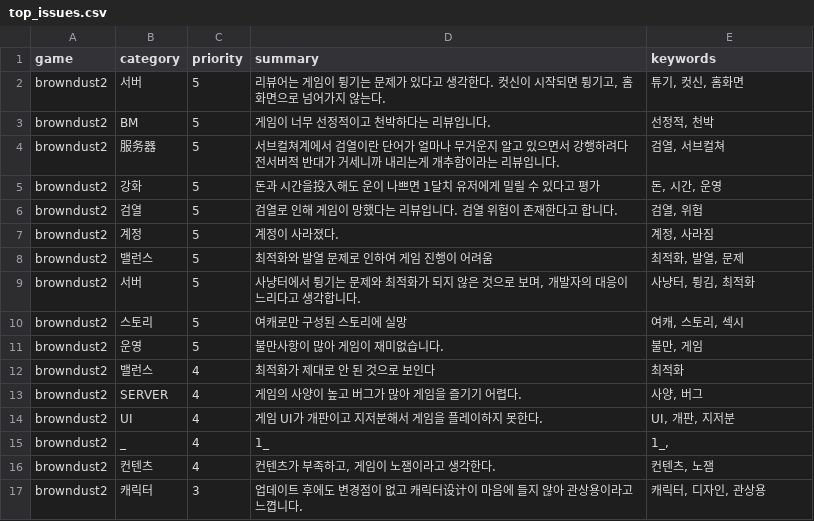
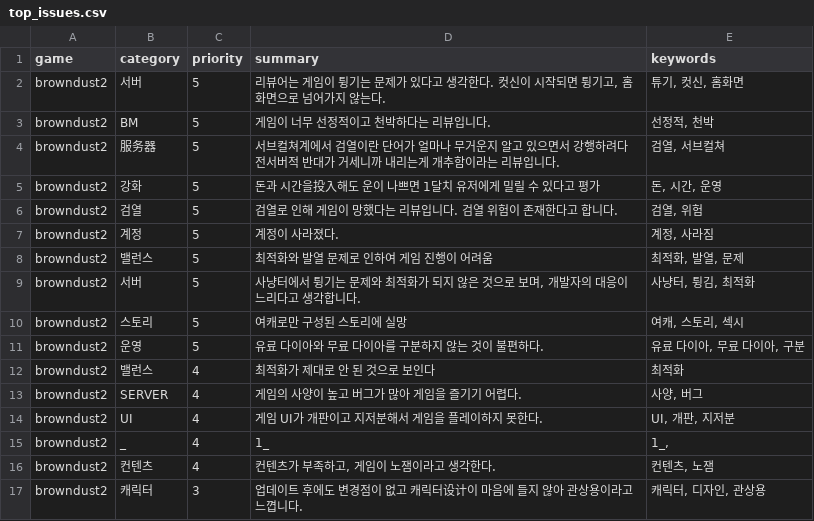
Before and after one commit to roid-eng/game-voc-analyzer, a CSV file: data/top_issues.csv, drawn as a sheet; only a part is shown.

```diff
--- a/data/top_issues.csv
+++ b/data/top_issues.csv
@@ -10,3 +10,3 @@ browndust2,서버,5,"사냥터에서 튕기는 문제와 최적화가 되지 않
 browndust2,스토리,5,여캐로만 구성된 스토리에 실망,"여캐, 스토리, 섹시"
-browndust2,운영,5,불만사항이 많아 게임이 재미없습니다.,"불만, 게임"
+browndust2,운영,5,유료 다이아와 무료 다이아를 구분하지 않는 것이 불편하다.,"유료 다이아, 무료 다이아, 구분"
 browndust2, 밸런스,4,최적화가 제대로 안 된 것으로 보인다,최적화
```
Also changed, not shown: data/reviews.csv, 1 other file.
